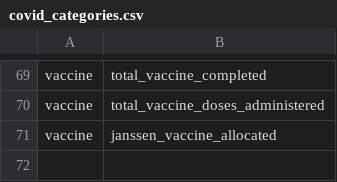
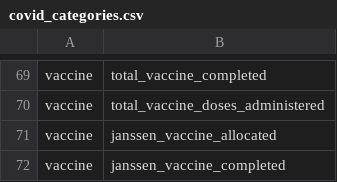
Before and after one commit to act-now-coalition/can-scrapers, a CSV file: can_tools/bootstrap_data/covid_categories.csv, drawn as a sheet; only a part is shown, gaps mark what is left out; the diff names each change by its address in the sheet, - before the commit and + after, or states it on an @@ line.

```diff
--- a/can_tools/bootstrap_data/covid_categories.csv
+++ b/can_tools/bootstrap_data/covid_categories.csv
+row 72: vaccine | janssen_vaccine_completed
```
Also changed, not shown: can_tools/bootstrap_data/covid_demographics.csv, 2 other files.
